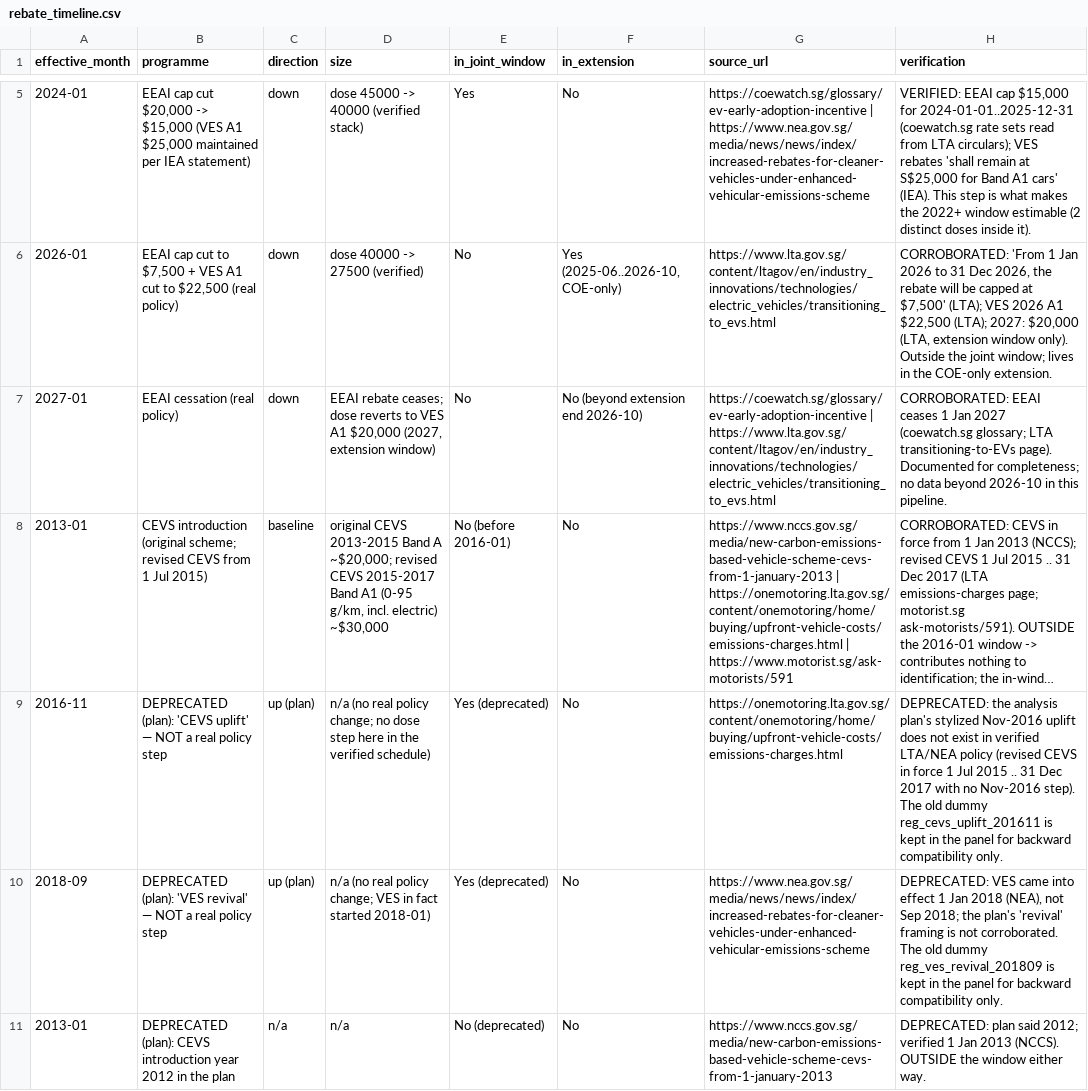
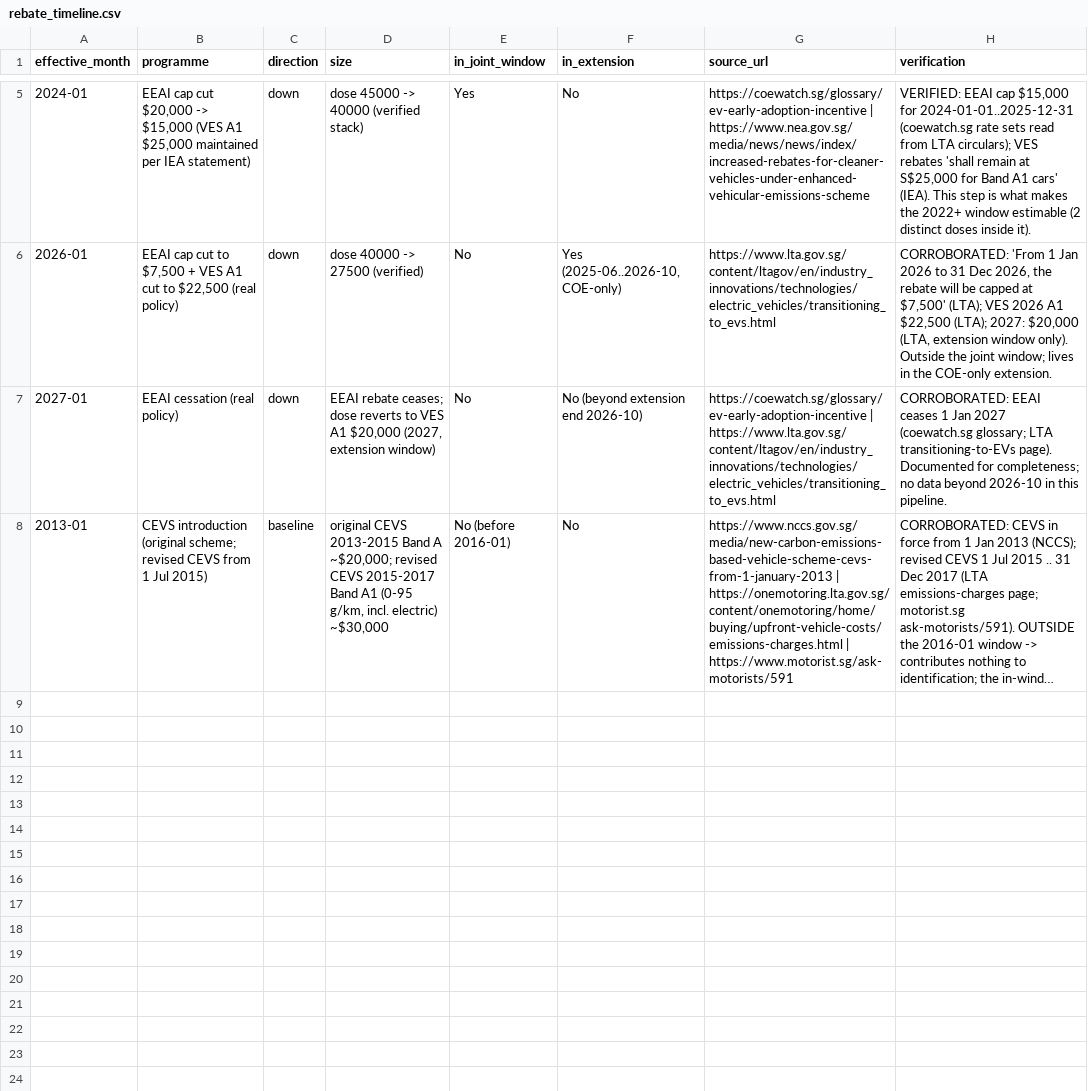
Before and after one commit to thongsia/coe-ev-rebate-analysis, a CSV file: tables/rebate_timeline.csv, drawn as a sheet; only a part is shown, gaps mark what is left out; long unchanged cells end in …; the diff names each change by its address in the sheet, - before the commit and + after, or states it on an @@ line.

Commit message:
Remove all references to the first stylized-schedule run
- Rewrote docstrings/notes to describe the design on its own terms
  (no 're-run', 'earlier versions', 'old flat-tail rule', 'hypothetical
  schedule', 'DEPRECATED plan' anywhere)
- Dropped the 4 deprecated plan-event dummies from the panel and the
  3 DEPRECATED rows from rebate_timeline.csv (now 7 clean rows)
- Verification check (c) no longer expects deprecated rows
- Regenerated panel, exhibits, grading, 7 charts, reports; verify 10/10 PASS

```diff
--- a/tables/rebate_timeline.csv
+++ b/tables/rebate_timeline.csv
-row 9: 2016-11 | DEPRECATED (plan): 'CEVS uplift' — NOT a real policy step | up (plan) | n/a (no real policy change; no dose step here in the verified schedule) | Yes (deprecated) | No | https://onemotoring.lta.gov.sg/content/onemotoring/home/buying/upfront-vehicle-costs/emissions-charges.html | DEPRECATED: the analysis plan's stylized Nov-2016 uplift does not exist in verified LTA/NEA policy (revised CEVS in force 1 Jul 2015 .. 31 Dec 2017 with no Nov-2016 step). The old dummy reg_cevs_uplift_201611 is kept in the panel for backward compatibility only.
-row 10: 2018-09 | DEPRECATED (plan): 'VES revival' — NOT a real policy step | up (plan) | n/a (no real policy change; VES in fact started 2018-01) | Yes (deprecated) | No | https://www.nea.gov.sg/media/news/news/index/increased-rebates-for-cleaner-vehicles-under-enhanced-vehicular-emissions-scheme | DEPRECATED: VES came into effect 1 Jan 2018 (NEA), not Sep 2018; the plan's 'revival' framing is not corroborated. The old dummy reg_ves_revival_201809 is kept in the panel for backward compatibility only.
-row 11: 2013-01 | DEPRECATED (plan): CEVS introduction year 2012 in the plan | n/a | n/a | No (deprecated) | No | https://www.nccs.gov.sg/media/new-carbon-emissions-based-vehicle-scheme-cevs-from-1-january-2013 | DEPRECATED: plan said 2012; verified 1 Jan 2013 (NCCS). OUTSIDE the window either way.
```
Also changed, not shown: data/processed/panel_joint.csv, tables/data_audit.csv, 21 other files.
